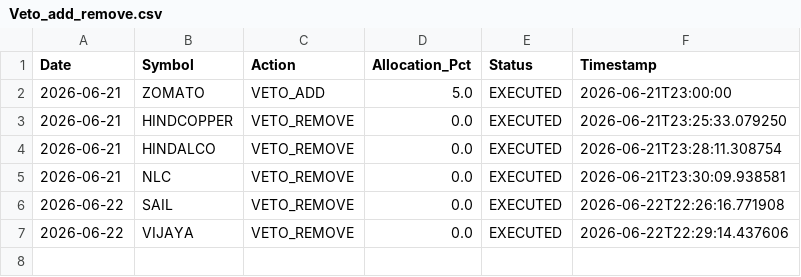
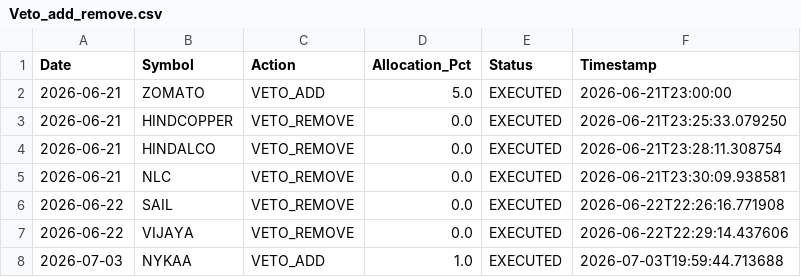
Before and after one commit to Omjarwal007/Trend-Alpha-4.0, a CSV file: Veto_add_remove.csv, drawn as a sheet.

```diff
--- a/Veto_add_remove.csv
+++ b/Veto_add_remove.csv
@@ -7 +7,2 @@ Date,Symbol,Action,Allocation_Pct,Status,Timestamp
 2026-06-22,VIJAYA,VETO_REMOVE,0.0,EXECUTED,2026-06-22T22:29:14.437606
+2026-07-03,NYKAA,VETO_ADD,1.0,EXECUTED,2026-07-03T19:59:44.713688
```
Also changed, not shown: trade_ledger.csv, 17 other files.
